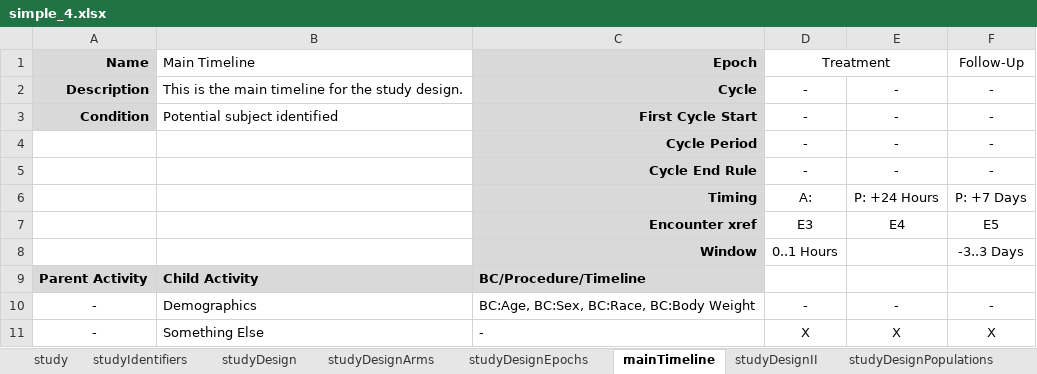
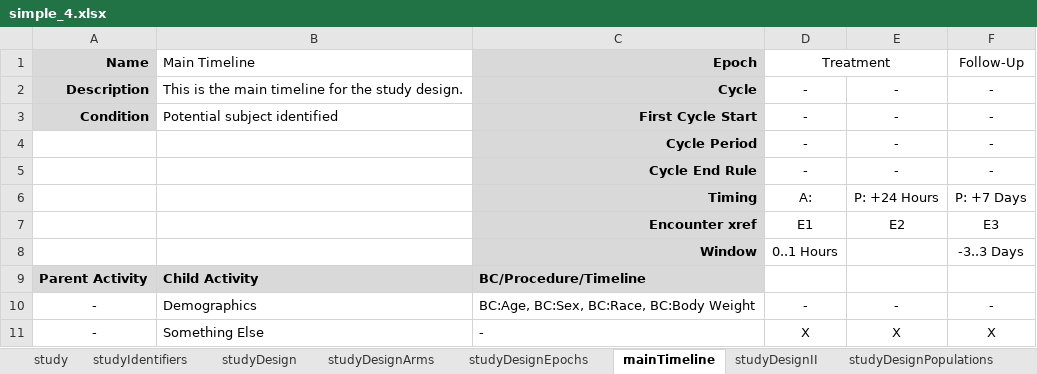
Before and after one commit to data4knowledge/usdm_data, an Excel workbook: source_data/simple_4.xlsx, sheet mainTimeline, drawn as a sheet; values as stored, in another font and other column widths than the file's, no borders; the diff names each change by its address in the sheet, - before the commit and + after, or states it on an @@ line.

```diff
--- a/source_data/simple_4.xlsx (sheet mainTimeline)
+++ b/source_data/simple_4.xlsx (sheet mainTimeline)
-D7 (Treatment): E3
+D7 (Treatment): E1
-E7: E4
+E7: E2
-F7 (Follow-Up): E5
+F7 (Follow-Up): E3
```
Also changed, not shown: sheet studyDesignEncounters, sheet studyDesignElements, sheet studyDesign, 8 other files.
